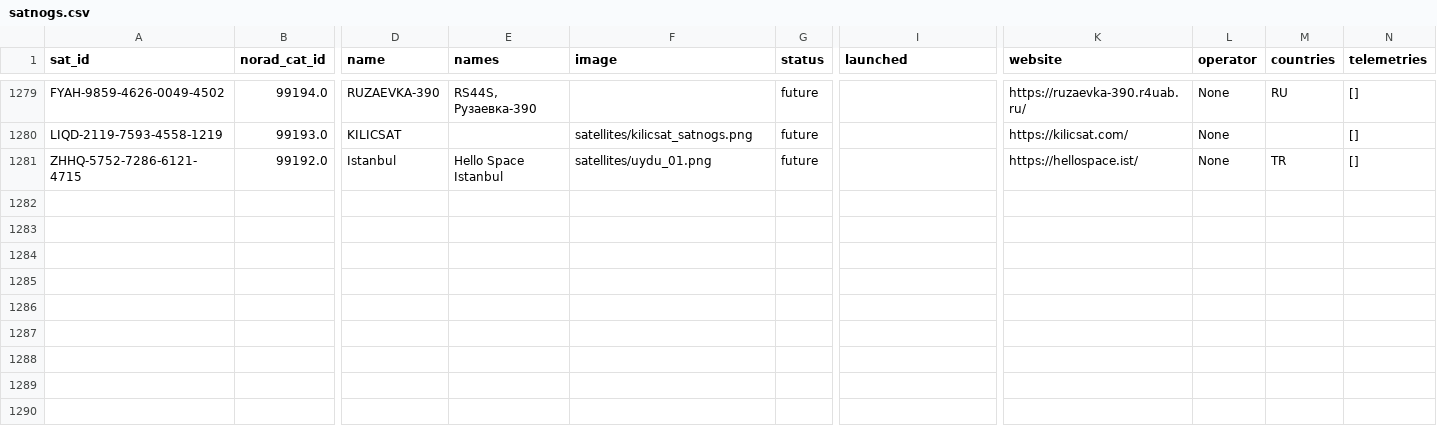
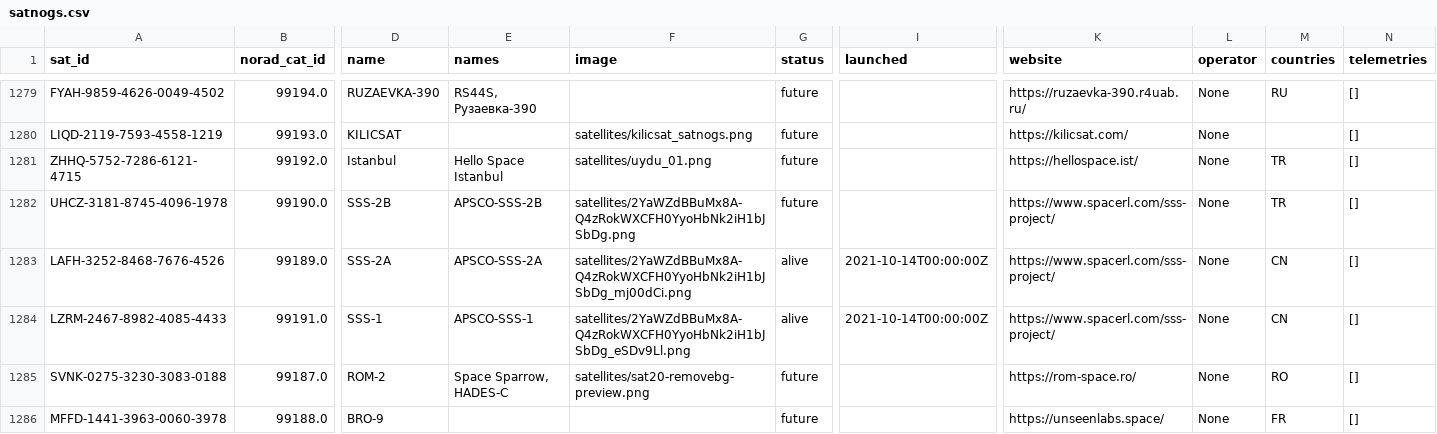
Before and after one commit to maruko8k/amateur-satellite-database, a CSV file: data/satnogs.csv, drawn as a sheet; only a part is shown, gaps mark what is left out; rows hold the shown columns only; the diff names each change by its address in the sheet, - before the commit and + after, or states it on an @@ line.

```diff
--- a/data/satnogs.csv
+++ b/data/satnogs.csv
+row 1282: UHCZ-3181-8745-4096-1978 | 99190.0 | SSS-2B | APSCO-SSS-2B | satellites/2YaWZdBBuMx8A-Q4zRokWXCFH0YyoHbNk2iH1bJSbDg.png | future |  | https://www.spacerl.com/sss-project/ | None | TR | []
+row 1283: LAFH-3252-8468-7676-4526 | 99189.0 | SSS-2A | APSCO-SSS-2A | satellites/2YaWZdBBuMx8A-Q4zRokWXCFH0YyoHbNk2iH1bJSbDg_mj00dCi.png | alive | 2021-10-14T00:00:00Z | https://www.spacerl.com/sss-project/ | None | CN | []
+row 1284: LZRM-2467-8982-4085-4433 | 99191.0 | SSS-1 | APSCO-SSS-1 | satellites/2YaWZdBBuMx8A-Q4zRokWXCFH0YyoHbNk2iH1bJSbDg_eSDv9Ll.png | alive | 2021-10-14T00:00:00Z | https://www.spacerl.com/sss-project/ | None | CN | []
+row 1285: SVNK-0275-3230-3083-0188 | 99187.0 | ROM-2 | Space Sparrow, HADES-C | satellites/sat20-removebg-preview.png | future |  | https://rom-space.ro/ | None | RO | []
+row 1286: MFFD-1441-3963-0060-3978 | 99188.0 | BRO-9 |  |  | future |  | https://unseenlabs.space/ | None | FR | []
```
Also changed, not shown: 1 other file.
